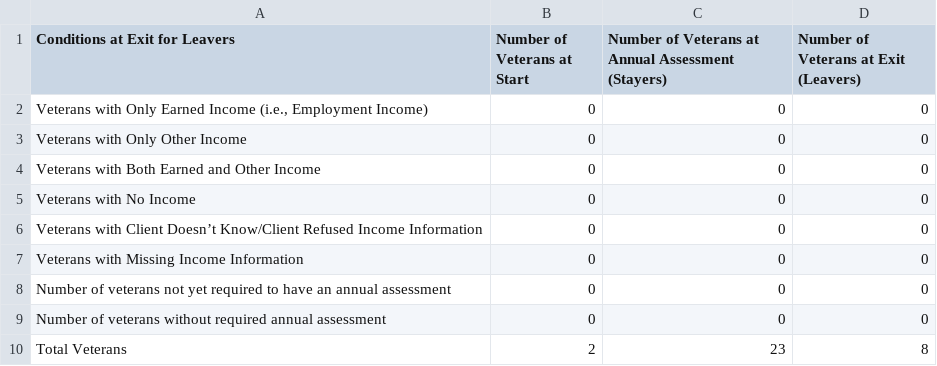
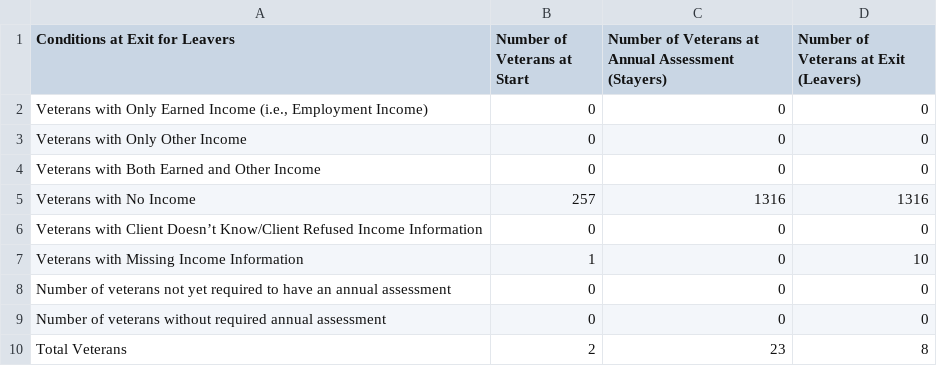
Before and after one commit to servinglynk/hslynk-open-source, a CSV file: hmis-hud-reports/Q25f.csv, drawn as a sheet.

```diff
--- a/hmis-hud-reports/Q25f.csv
+++ b/hmis-hud-reports/Q25f.csv
@@ -4,5 +4,5 @@ Conditions at Exit for Leavers,Number of Veterans at Start,Number of Veterans at
   Veterans with Both Earned and Other Income,0,0,0
-  Veterans with No Income,0,0,0
+  Veterans with No Income,257,1316,1316
   Veterans with Client Doesn’t Know/Client Refused Income Information,0,0,0
-  Veterans with Missing Income Information,0,0,0
+  Veterans with Missing Income Information,1,0,10
    Number of veterans not yet required to have an annual assessment,0,0,0
```
Also changed, not shown: hmis-hud-reports/Q25g.csv, hmis-hud-reports/Q26a.csv, 18 other files.
